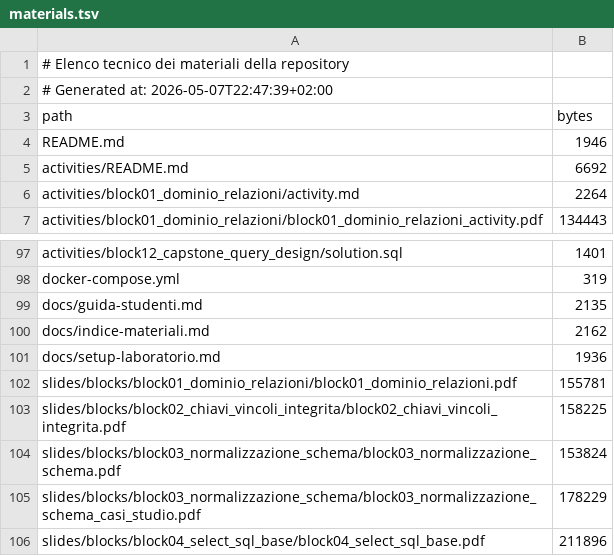
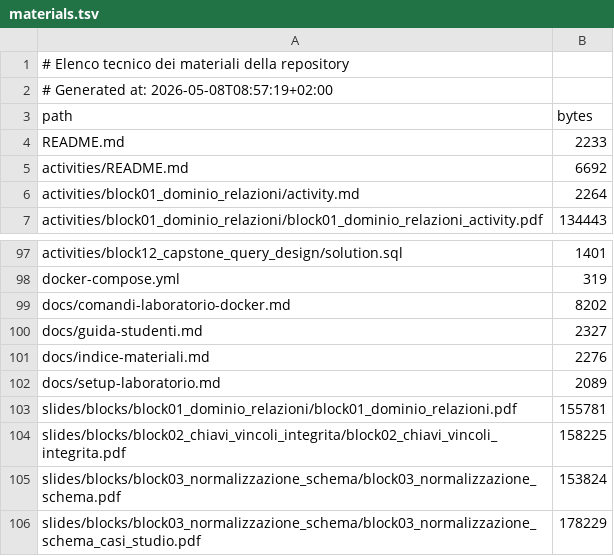
Before and after one commit to vollero/2026_UCBM_Academy_Master_ENEL, a TSV file: manifest/materials.tsv, drawn as a sheet; only a part is shown, gaps mark what is left out; the shorter side is filled out with more unchanged rows.

Commit message:
Add Docker lab command reference

```diff
--- a/manifest/materials.tsv
+++ b/manifest/materials.tsv
@@ -1,5 +1,5 @@
 # Elenco tecnico dei materiali della repository
-# Generated at: 2026-05-07T22:47:39+02:00
+# Generated at: 2026-05-08T08:57:19+02:00
 path	bytes
-README.md	1946
+README.md	2233
 activities/README.md	6692
@@ -98,5 +98,6 @@ activities/block12_capstone_query_design/solution.sql	1401
 docker-compose.yml	319
-docs/guida-studenti.md	2135
-docs/indice-materiali.md	2162
-docs/setup-laboratorio.md	1936
+docs/comandi-laboratorio-docker.md	8202
+docs/guida-studenti.md	2327
+docs/indice-materiali.md	2276
+docs/setup-laboratorio.md	2089
 slides/blocks/block01_dominio_relazioni/block01_dominio_relazioni.pdf	155781
```
Also changed, not shown: 6 other files.
